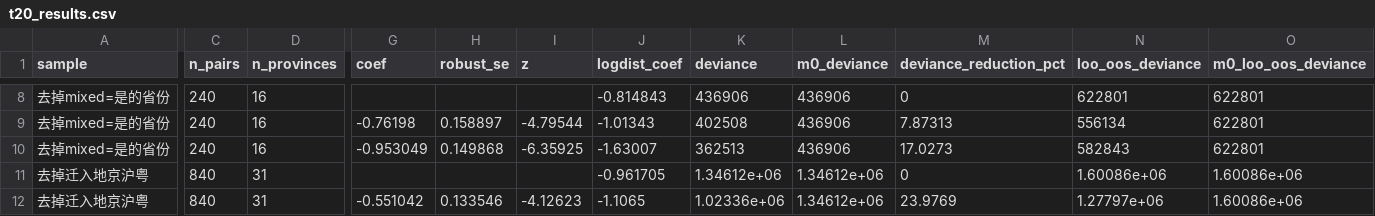
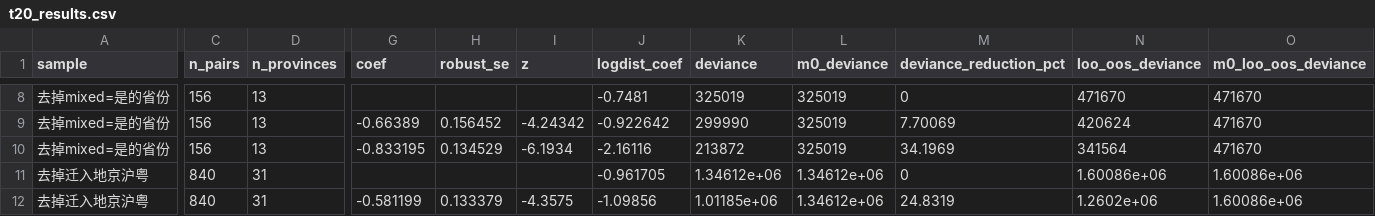
Before and after one commit to SamofPanini/Renew_56, a CSV file: outputs/t20_results.csv, drawn as a sheet; only a part is shown, gaps mark what is left out; removed rows and columns are numbered as before the commit, all else as after; rows hold the shown columns only; the diff covers the shown part only; the diff names each change by its address in the sheet, - before the commit and + after, or states it on an @@ line.

```diff
--- a/outputs/t20_results.csv
+++ b/outputs/t20_results.csv
-C8 (n_pairs): 240
+C8 (n_pairs): 156
-D8 (n_provinces): 16
+D8 (n_provinces): 13
-J8 (logdist_coef): -0.814843
+J8 (logdist_coef): -0.7481
-K8 (deviance): 436906
+K8 (deviance): 325019
-L8 (m0_deviance): 436906
+L8 (m0_deviance): 325019
-N8 (loo_oos_deviance): 622801
+N8 (loo_oos_deviance): 471670
-O8 (m0_loo_oos_deviance): 622801
+O8 (m0_loo_oos_deviance): 471670
-row 9: 去掉mixed=是的省份 | 240 | 16 | -0.76198 | 0.158897 | -4.79544 | -1.01343 | 402508 | 436906 | 7.87313 | 556134 | 622801
-row 10: 去掉mixed=是的省份 | 240 | 16 | -0.953049 | 0.149868 | -6.35925 | -1.63007 | 362513 | 436906 | 17.0273 | 582843 | 622801
+row 9: 去掉mixed=是的省份 | 156 | 13 | -0.66389 | 0.156452 | -4.24342 | -0.922642 | 299990 | 325019 | 7.70069 | 420624 | 471670
+row 10: 去掉mixed=是的省份 | 156 | 13 | -0.833195 | 0.134529 | -6.1934 | -2.16116 | 213872 | 325019 | 34.1969 | 341564 | 471670
-G12 (coef): -0.551042
+G12 (coef): -0.581199
-H12 (robust_se): 0.133546
+H12 (robust_se): 0.133379
-I12 (z): -4.12623
+I12 (z): -4.3575
-J12 (logdist_coef): -1.1065
+J12 (logdist_coef): -1.09856
-K12 (deviance): 1.02336e+06
+K12 (deviance): 1.01185e+06
-M12 (deviance_reduction_pct): 23.9769
+M12 (deviance_reduction_pct): 24.8319
-N12 (loo_oos_deviance): 1.27797e+06
+N12 (loo_oos_deviance): 1.2602e+06
```
Also changed, not shown: 29 edited cells elsewhere in this file, data/partitions/province_dialect.csv, 5 other files.
